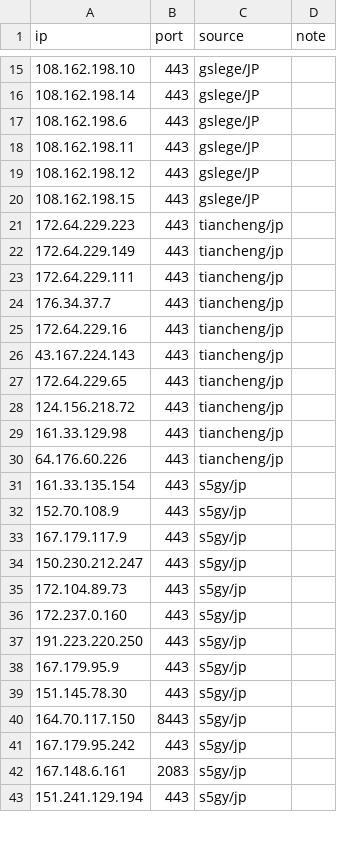
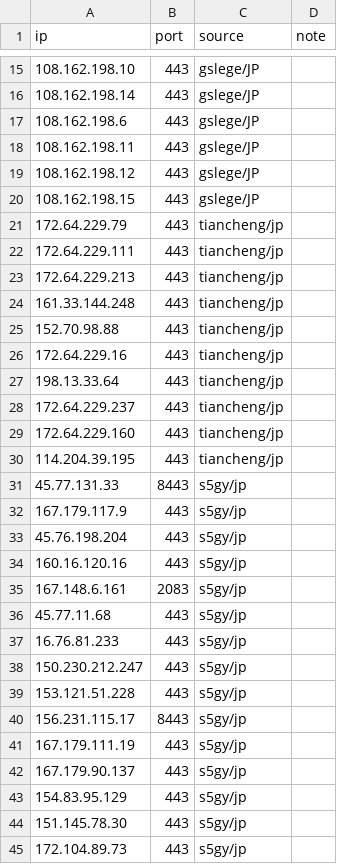
Before and after one commit to loismlopez/best-cf-ips, a CSV file: result-jp.csv, drawn as a sheet; only a part is shown, gaps mark what is left out; the diff covers the shown part only.

```diff
--- a/result-jp.csv
+++ b/result-jp.csv
@@ -20,24 +20,26 @@ ip,port,source,note
 108.162.198.15,443,gslege/JP,
-172.64.229.223,443,tiancheng/jp,
-172.64.229.149,443,tiancheng/jp,
+172.64.229.79,443,tiancheng/jp,
 172.64.229.111,443,tiancheng/jp,
-176.34.37.7,443,tiancheng/jp,
+172.64.229.213,443,tiancheng/jp,
+161.33.144.248,443,tiancheng/jp,
+152.70.98.88,443,tiancheng/jp,
 172.64.229.16,443,tiancheng/jp,
-43.167.224.143,443,tiancheng/jp,
-172.64.229.65,443,tiancheng/jp,
-124.156.218.72,443,tiancheng/jp,
-161.33.129.98,443,tiancheng/jp,
-64.176.60.226,443,tiancheng/jp,
-161.33.135.154,443,s5gy/jp,
-152.70.108.9,443,s5gy/jp,
+198.13.33.64,443,tiancheng/jp,
+172.64.229.237,443,tiancheng/jp,
+172.64.229.160,443,tiancheng/jp,
+114.204.39.195,443,tiancheng/jp,
+45.77.131.33,8443,s5gy/jp,
 167.179.117.9,443,s5gy/jp,
+45.76.198.204,443,s5gy/jp,
+160.16.120.16,443,s5gy/jp,
+167.148.6.161,2083,s5gy/jp,
+45.77.11.68,443,s5gy/jp,
+16.76.81.233,443,s5gy/jp,
 150.230.212.247,443,s5gy/jp,
+153.121.51.228,443,s5gy/jp,
+156.231.115.17,8443,s5gy/jp,
+167.179.111.19,443,s5gy/jp,
+167.179.90.137,443,s5gy/jp,
+154.83.95.129,443,s5gy/jp,
+151.145.78.30,443,s5gy/jp,
 172.104.89.73,443,s5gy/jp,
-172.237.0.160,443,s5gy/jp,
-191.223.220.250,443,s5gy/jp,
-167.179.95.9,443,s5gy/jp,
-151.145.78.30,443,s5gy/jp,
-164.70.117.150,8443,s5gy/jp,
-167.179.95.242,443,s5gy/jp,
-167.148.6.161,2083,s5gy/jp,
-151.241.129.194,443,s5gy/jp,
```
Also changed, not shown: 8 added rows, 12 removed rows and 4 edited cells elsewhere in this file, result-sg.csv, result-us.csv, 22 other files.
